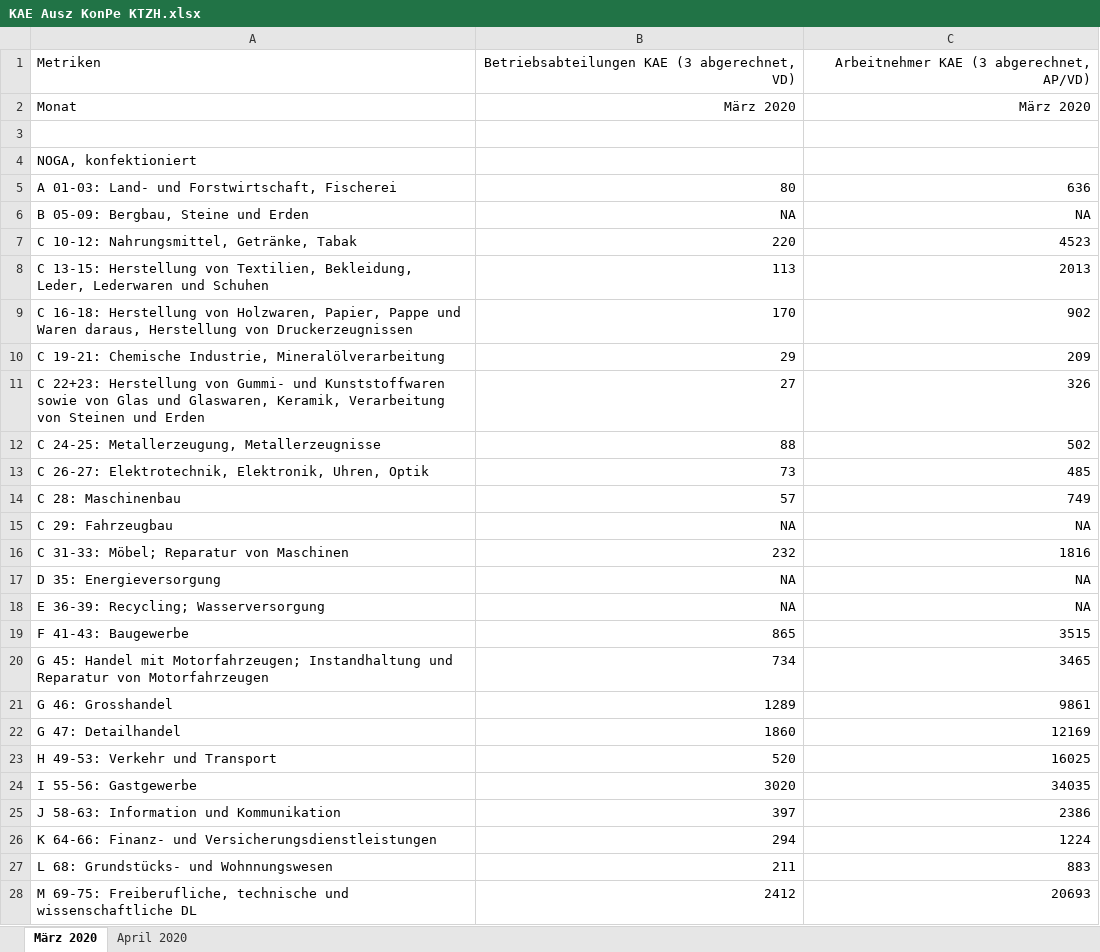
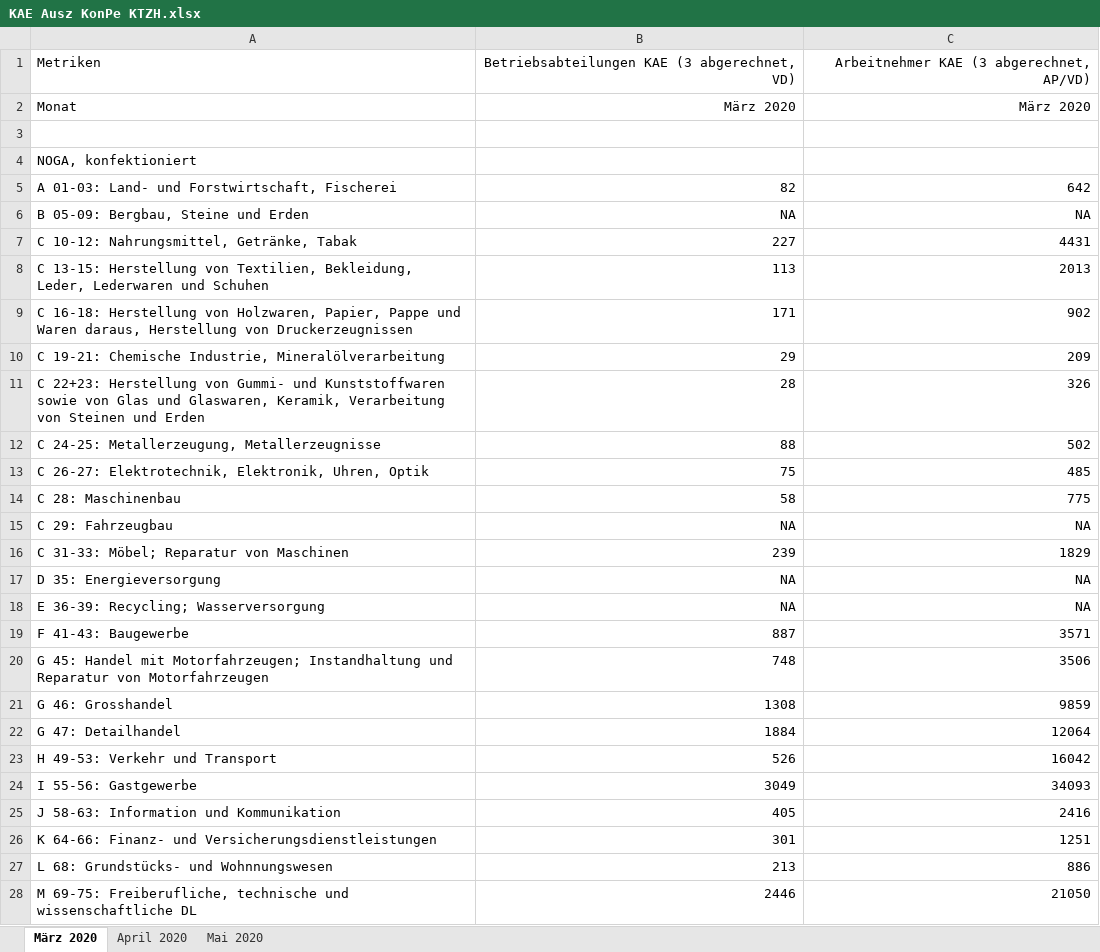
Before and after one commit to statistikZH/covid19monitoring_economy_AWA, an Excel workbook: KAE Ausz KonPe KTZH.xlsx, sheet März 2020, drawn as a sheet; only a part is shown; values as stored, in another font and other column widths than the file's, no borders; the diff covers the shown part only; the diff names each change by its address in the sheet, - before the commit and + after, or states it on an @@ line.

```diff
--- a/KAE Ausz KonPe KTZH.xlsx (sheet März 2020)
+++ b/KAE Ausz KonPe KTZH.xlsx (sheet März 2020)
+sheet tab: Mai 2020
-B5: 80
+B5: 82
-C5: 636
+C5: 642
-B7: 220
+B7: 227
-C7: 4523
+C7: 4431
-B9: 170
+B9: 171
-B11: 27
+B11: 28
-B13: 73
+B13: 75
-B14: 57
+B14: 58
-C14: 749
+C14: 775
-B16: 232
+B16: 239
-C16: 1816
+C16: 1829
-B19: 865
+B19: 887
-C19: 3515
+C19: 3571
-B20: 734
+B20: 748
-C20: 3465
+C20: 3506
-B21: 1289
+B21: 1308
-C21: 9861
+C21: 9859
-B22: 1860
+B22: 1884
-C22: 12169
+C22: 12064
-B23: 520
+B23: 526
-C23: 16025
+C23: 16042
-B24: 3020
+B24: 3049
-C24: 34035
+C24: 34093
-B25: 397
+B25: 405
-C25: 2386
+C25: 2416
-B26: 294
+B26: 301
-C26: 1224
+C26: 1251
-B27: 211
+B27: 213
-C27: 883
+C27: 886
-B28: 2412
+B28: 2446
-C28: 20693
+C28: 21050
```
Also changed, not shown: 14 edited cells elsewhere in this sheet, sheet April 2020, 2 other files.
